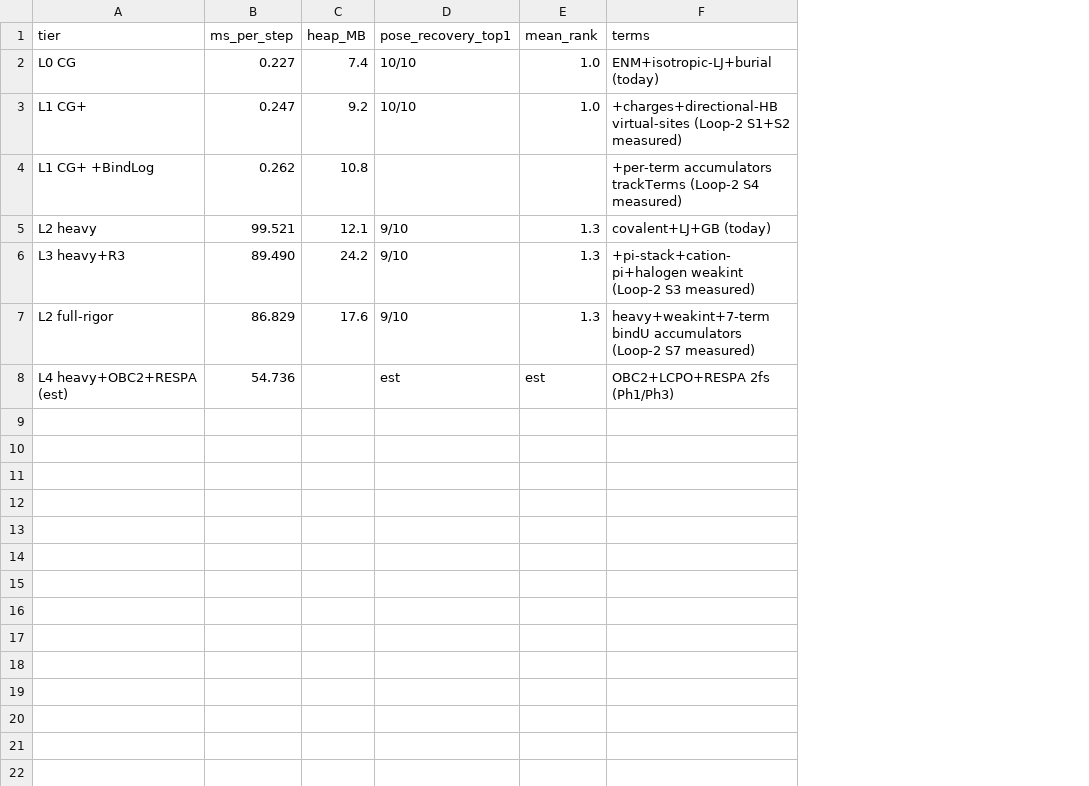
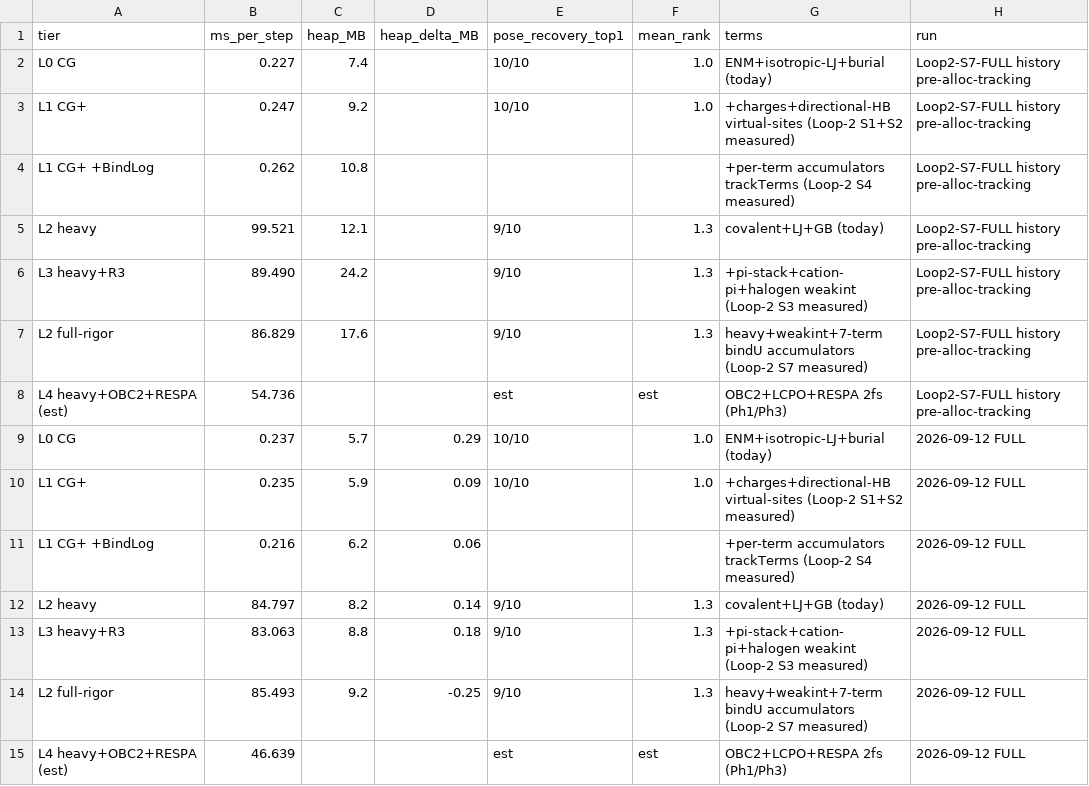
Before and after one commit to samirrana000/simulation_coarse, a CSV file: docs/pareto_frontier.csv, drawn as a sheet; the diff names each change by its address in the sheet, - before the commit and + after, or states it on an @@ line.

Commit message:
feat(stages1-7): heavy thermo verdict, seeded determinism, test tiers, altloc+rotbonds, async thermo, 4W52 calibration, alloc-tracked bench
S1 heavy sign NOT-restored (variance-dominated, sidechain +1 vs backbone -5.8);
S2 seeded Langevin + golden test; S3 fast 215/slow 245 tiers; S4 altloc dedup +
rotatable bonds; S5 chunked thermo + L0/L1/L2 persist; S6 4W52 anchor dG -2.2 vs
-5.2/-4.2 + ala-scan PARTIAL; S7 gc-bracketed bench + GPU accept-CPU + README/wiki.
Fast 215/215, gate OPEN.

```diff
--- a/docs/pareto_frontier.csv
+++ b/docs/pareto_frontier.csv
+column D (heap_delta_MB), empty
+column H (run), rows 2-8: all Loop2-S7-FULL history pre-alloc-tracking
+row 9: L0 CG | 0.237 | 5.7 | 0.29 | 10/10 | 1.0 | ENM+isotropic-LJ+burial (today) | 2026-09-12 FULL
+row 10: L1 CG+ | 0.235 | 5.9 | 0.09 | 10/10 | 1.0 | +charges+directional-HB virtual-sites (Loop-2 S1+S2 measured) | 2026-09-12 FULL
+row 11: L1 CG+ +BindLog | 0.216 | 6.2 | 0.06 |  |  | +per-term accumulators trackTerms (Loop-2 S4 measured) | 2026-09-12 FULL
+row 12: L2 heavy | 84.797 | 8.2 | 0.14 | 9/10 | 1.3 | covalent+LJ+GB (today) | 2026-09-12 FULL
+row 13: L3 heavy+R3 | 83.063 | 8.8 | 0.18 | 9/10 | 1.3 | +pi-stack+cation-pi+halogen weakint (Loop-2 S3 measured) | 2026-09-12 FULL
+row 14: L2 full-rigor | 85.493 | 9.2 | -0.25 | 9/10 | 1.3 | heavy+weakint+7-term bindU accumulators (Loop-2 S7 measured) | 2026-09-12 FULL
+row 15: L4 heavy+OBC2+RESPA (est) | 46.639 |  |  | est | est | OBC2+LCPO+RESPA 2fs (Ph1/Ph3) | 2026-09-12 FULL
```
Also changed, not shown: 23 other files.
